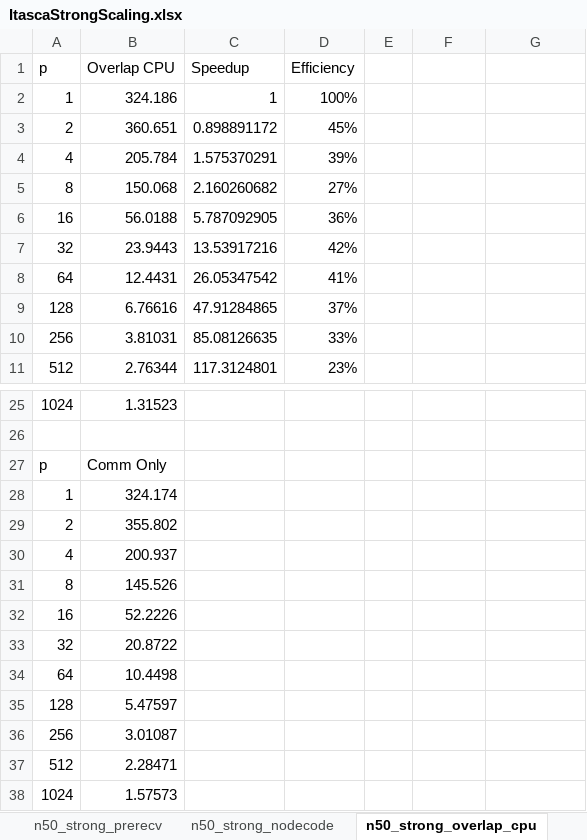
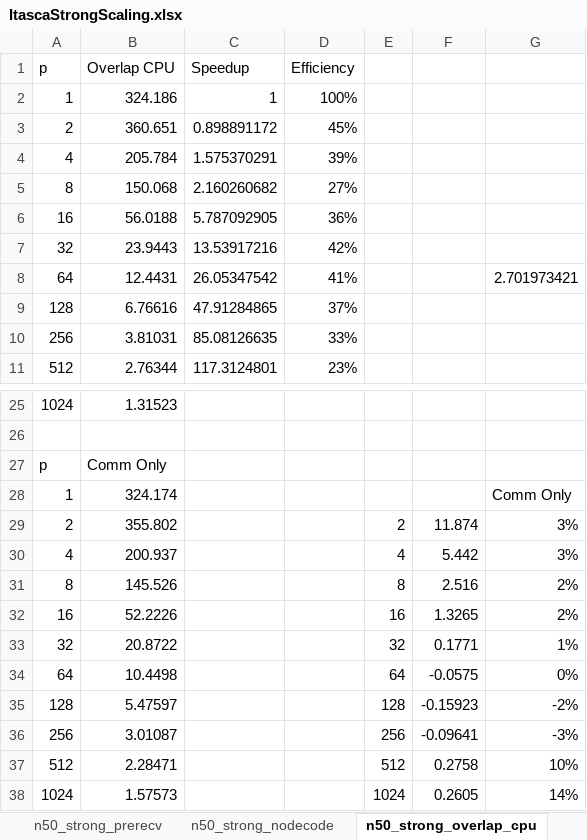
Before and after one commit to bollig/Karen, an Excel workbook: latex/performance_content/scaling/ItascaStrongScaling.xlsx, sheet n50_strong_overlap_cpu, drawn as a sheet; only a part is shown, gaps mark what is left out; values as stored, in another font and other column widths than the file's, no borders; charts and pictures not drawn; the diff names each change by its address in the sheet, - before the commit and + after, or states it on an @@ line.

```diff
--- a/latex/performance_content/scaling/ItascaStrongScaling.xlsx (sheet n50_strong_overlap_cpu)
+++ b/latex/performance_content/scaling/ItascaStrongScaling.xlsx (sheet n50_strong_overlap_cpu)
-G8: (empty)
+G8: 2.701973421
-G28: (empty)
+G28: Comm Only
-E29: (empty)
+E29: 2
-F29: (empty)
+F29: 11.874
-G29:G30: (empty)
+G29:G30: 3%
-E30: (empty)
+E30: 4
-F30: (empty)
+F30: 5.442
-E31: (empty)
+E31: 8
-F31: (empty)
+F31: 2.516
-G31:G32: (empty)
+G31:G32: 2%
-E32: (empty)
+E32: 16
-F32: (empty)
+F32: 1.3265
-E33: (empty)
+E33: 32
-F33: (empty)
+F33: 0.1771
-G33: (empty)
+G33: 1%
-E34: (empty)
+E34: 64
-F34: (empty)
+F34: -0.0575
-G34: (empty)
+G34: 0%
-E35: (empty)
+E35: 128
-F35: (empty)
+F35: -0.15923
-G35: (empty)
+G35: -2%
-E36: (empty)
+E36: 256
-F36: (empty)
+F36: -0.09641
-G36: (empty)
+G36: -3%
-E37: (empty)
+E37: 512
-F37: (empty)
+F37: 0.2758
-G37: (empty)
+G37: 10%
-E38: (empty)
+E38: 1024
-F38: (empty)
+F38: 0.2605
-G38: (empty)
+G38: 14%
```
Also changed, not shown: sheet n17_strong_overlap_cpu, sheet n31_strong_overlap_cpu, charts or pictures, latex/performance_content/scaling/ItascaWeakScaling.xlsx, 3 other files.
